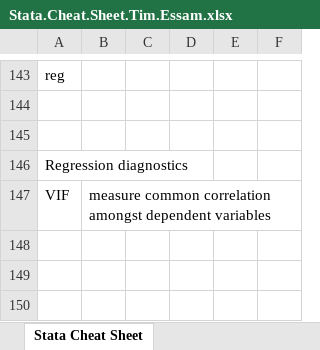
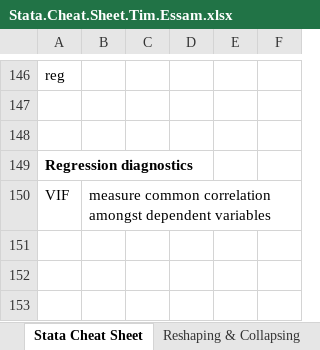
Before and after one commit to tessam30/DataVizPractice, an Excel workbook: Stata.Cheat.Sheet.Tim.Essam.xlsx, sheet Stata Cheat Sheet, drawn as a sheet; only a part is shown, gaps mark what is left out; values as stored, in another font and other column widths than the file's, no borders; addresses are those after the commit; the diff covers the shown part only; the diff names each change by its address in the sheet, - before the commit and + after, or states it on an @@ line.

Commit message:
update to cheat sheet

```diff
--- a/Stata.Cheat.Sheet.Tim.Essam.xlsx (sheet Stata Cheat Sheet)
+++ b/Stata.Cheat.Sheet.Tim.Essam.xlsx (sheet Stata Cheat Sheet)
+sheet tab: Reshaping & Collapsing
-A149 bold: off
+A149 bold: on
```
Also changed, not shown: 5 added rows, 2 removed rows, 1 moved row and 23 edited cells elsewhere in this sheet, charts or pictures.
